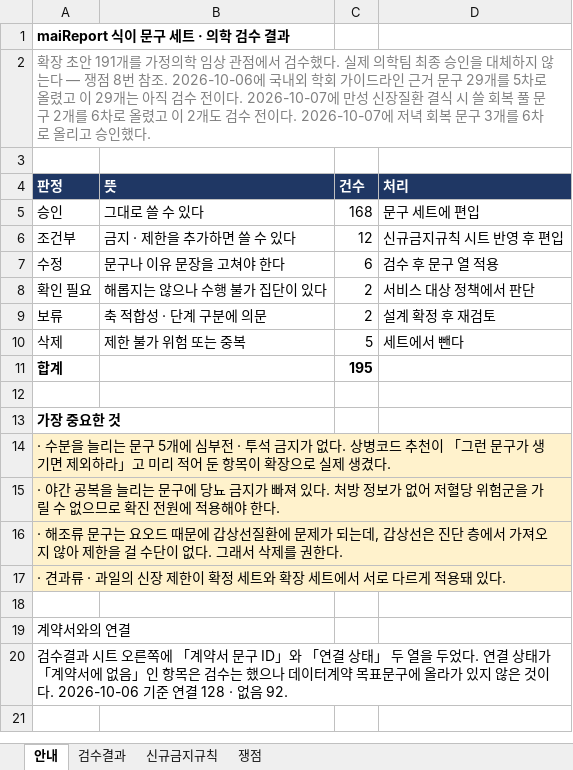
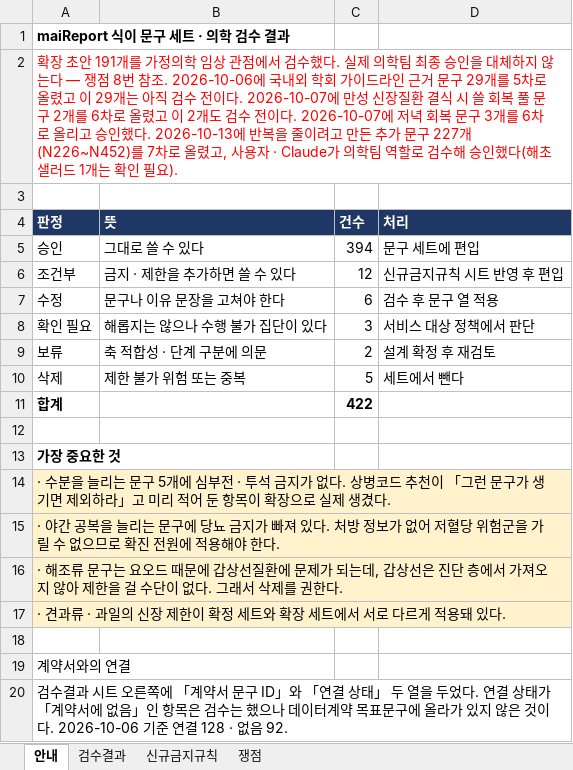
Before and after one commit to srleeinkorea/Project_maiReport, an Excel workbook: outputs/mai-report-policy/식이/maiReport_식이_문구세트_의학검수_v1.0.0.xlsx, sheet 안내, drawn as a sheet; values as stored, in another font and other column widths than the file's, no borders; the diff names each change by its address in the sheet, - before the commit and + after, or states it on an @@ line.

```diff
--- a/outputs/mai-report-policy/식이/maiReport_식이_문구세트_의학검수_v1.0.0.xlsx (sheet 안내)
+++ b/outputs/mai-report-policy/식이/maiReport_식이_문구세트_의학검수_v1.0.0.xlsx (sheet 안내)
-A2 (판정): …인했다.
+A2 (판정): …인했다. 2026-10-13에 반복을 줄이려고 만든 추가 문구 227개(N226~N452)를 7차로 올렸고, 사용자 · Claude가 의학팀 역할로 검수해 승인했다(해초샐러드 1개는 확인 필요).
-A2 text colour: #808080
+A2 text colour: #FF0000
-C5 (건수): 168
+C5 (건수): 394
-C8 (건수): 2
+C8 (건수): 3
-C11 (건수): 195
+C11 (건수): 422
```
Also changed, not shown: sheet 검수결과, outputs/mai-report-policy/식이/maiReport_식이_의학근거대조_v1.0.0.xlsx.
